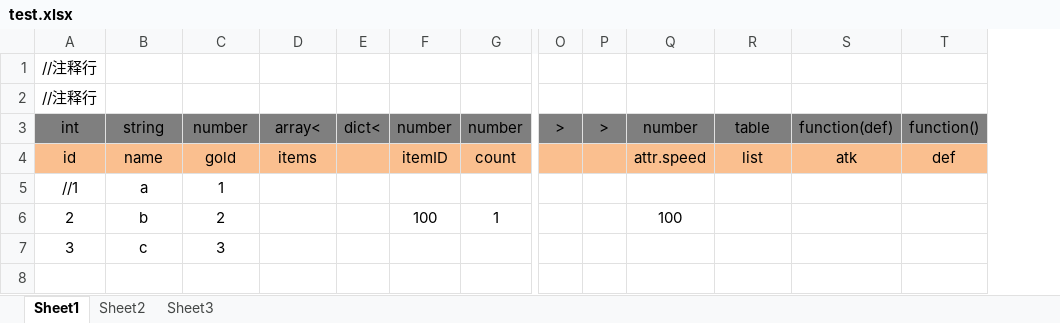
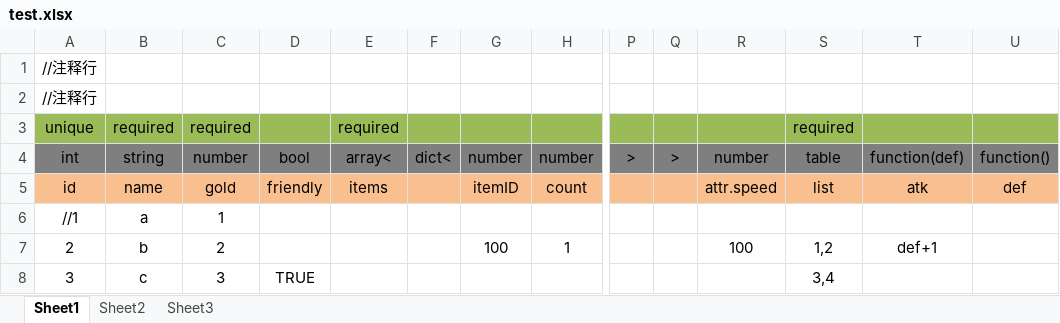
Before and after one commit to coderdreamworld/ai-love, an Excel workbook: test.xlsx, sheet Sheet1, drawn as a sheet; only a part is shown, gaps mark what is left out; values as stored, in another font and other column widths than the file's, no borders; addresses are those after the commit; rows hold the shown columns only; the diff names each change by its address in the sheet, - before the commit and + after, or states it on an @@ line.

```diff
--- a/test.xlsx (sheet Sheet1)
+++ b/test.xlsx (sheet Sheet1)
+column D, rows 4-8: bool | friendly |  |  | TRUE
+row 3: unique | required | required |  | required |  |  |  |  |  |  | required
-S7: (empty)
+S7: 1,2
-T7: (empty)
+T7: def+1
-S8: (empty)
+S8: 3,4
```
Also changed, not shown: 1 other file.
